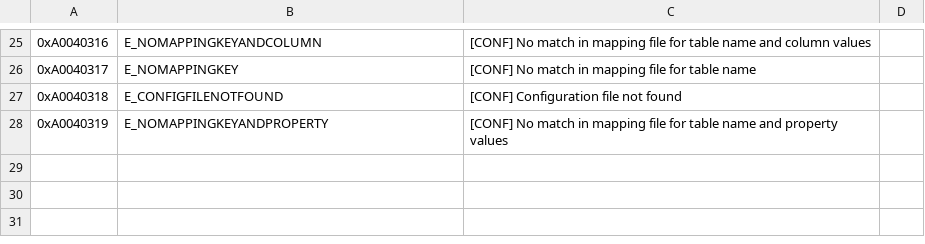
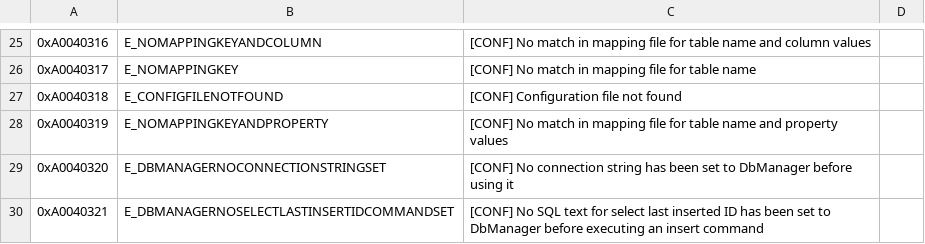
Before and after one commit to OSAMES/osames-orm, a CSV file: OsamesMicroOrm/Resources/HResult Orm.csv, drawn as a sheet; only a part is shown, gaps mark what is left out.

Commit message:
ORM-87 : gestion des erreurs dans la classe DbManager (début)

```diff
--- a/OsamesMicroOrm/Resources/HResult Orm.csv
+++ b/OsamesMicroOrm/Resources/HResult Orm.csv
@@ -28 +28,3 @@
 "0xA0040319";"E_NOMAPPINGKEYANDPROPERTY";"[CONF] No match in mapping file for table name and property values";"";""
+"0xA0040320";"E_DBMANAGERNOCONNECTIONSTRINGSET";"[CONF] No connection string has been set to DbManager before using it";"";""
+"0xA0040321";"E_DBMANAGERNOSELECTLASTINSERTIDCOMMANDSET";"[CONF] No SQL text for select last inserted ID has been set to DbManager before executing an insert command";"";""
```
Also changed, not shown: 2 other files.
